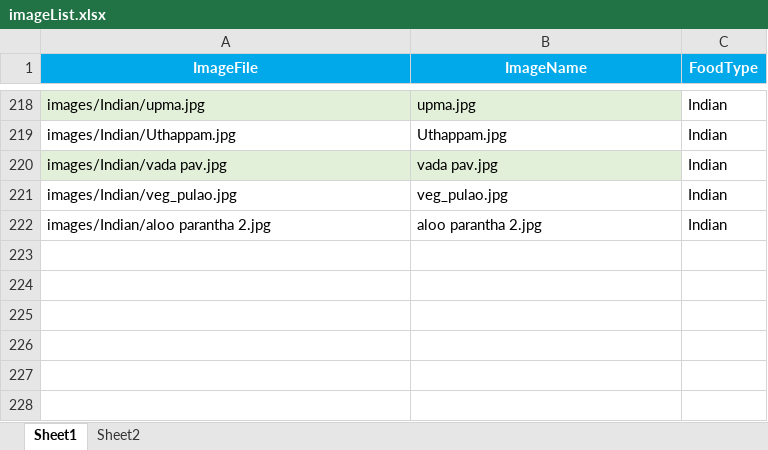
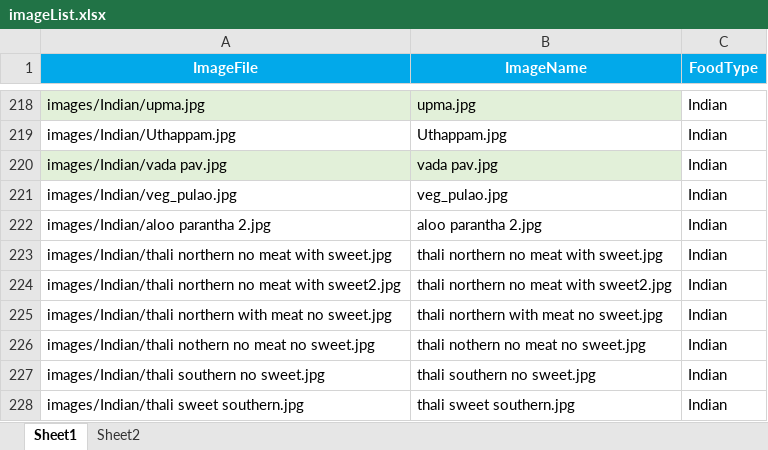
Before and after one commit to ratatouille-study/PsychoPy_Files, an Excel workbook: imageList.xlsx, sheet Sheet1, drawn as a sheet; only a part is shown, gaps mark what is left out; values as stored, in another font and other column widths than the file's, no borders; the diff names each change by its address in the sheet, - before the commit and + after, or states it on an @@ line.

Commit message:
added 6 new thali images

```diff
--- a/imageList.xlsx (sheet Sheet1)
+++ b/imageList.xlsx (sheet Sheet1)
+row 223: images/Indian/thali northern no meat with sweet.jpg | thali northern no meat with sweet.jpg | Indian
+row 224: images/Indian/thali northern no meat with sweet2.jpg | thali northern no meat with sweet2.jpg | Indian
+row 225: images/Indian/thali northern with meat no sweet.jpg | thali northern with meat no sweet.jpg | Indian
+row 226: images/Indian/thali nothern no meat no sweet.jpg | thali nothern no meat no sweet.jpg | Indian
+row 227: images/Indian/thali southern no sweet.jpg | thali southern no sweet.jpg | Indian
+row 228: images/Indian/thali sweet southern.jpg | thali sweet southern.jpg | Indian
```
